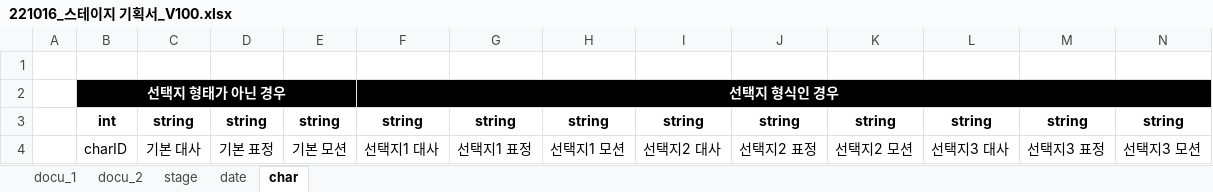
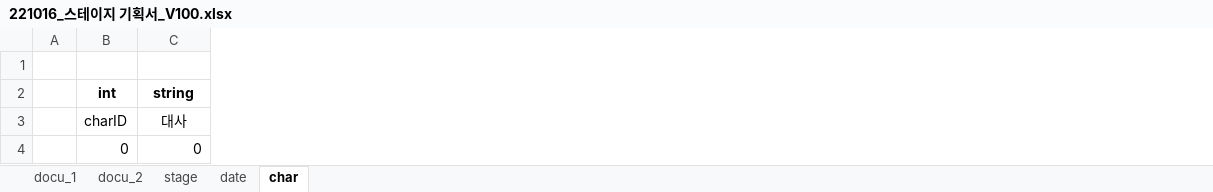
Before and after one commit to Kjaeseong/RocketTeamDocu, an Excel workbook: 00.기획서/221016_스테이지 기획서_V100.xlsx, sheet char, drawn as a sheet; values as stored, in another font and other column widths than the file's, no borders; removed rows and columns are numbered as before the commit, all else as after; the diff names each change by its address in the sheet, - before the commit and + after, or states it on an @@ line.

Commit message:
박수현_스테이지 표 정리

```diff
--- a/00.기획서/221016_스테이지 기획서_V100.xlsx (sheet char)
+++ b/00.기획서/221016_스테이지 기획서_V100.xlsx (sheet char)
-column D (string), row 4: 기본 표정
-column E (string), row 4: 기본 모션
-column F (string), row 4: 선택지1 대사
-column G (string), row 4: 선택지1 표정
-column H (string), row 4: 선택지1 모션
-column I (string), row 4: 선택지2 대사
-column J (string), row 4: 선택지2 표정
-column K (string), row 4: 선택지2 모션
-column L (string), row 4: 선택지3 대사
-column M (string), row 4: 선택지3 표정
-column N (string), row 4: 선택지3 모션
-row 2:  | 선택지 형태가 아닌 경우 |  |  |  | 선택지 형식인 경우
-C3 (string): 기본 대사
+C3 (string): 대사
+row 4:  | 0 | 0
```
Also changed, not shown: sheet docu_1, sheet date, sheet docu_2, sheet stage, charts or pictures.
